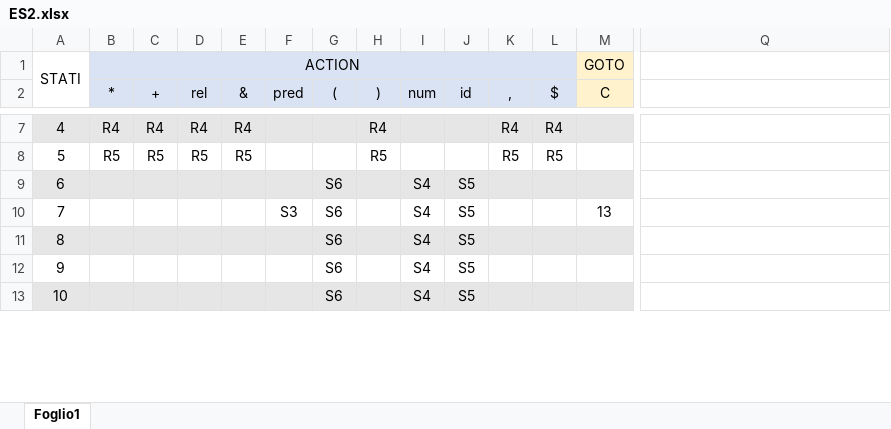
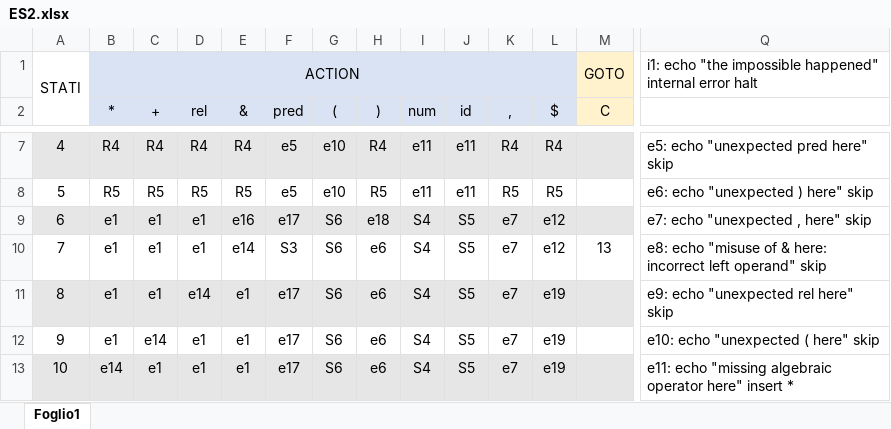
Before and after one commit to beatrice-portelli/LC2-pt3, an Excel workbook: ES2.xlsx, sheet Foglio1, drawn as a sheet; only a part is shown, gaps mark what is left out; values as stored, in another font and other column widths than the file's, no borders; the diff covers the shown part only; the diff names each change by its address in the sheet, - before the commit and + after, or states it on an @@ line.

```diff
--- a/ES2.xlsx (sheet Foglio1)
+++ b/ES2.xlsx (sheet Foglio1)
-Q1: (empty)
+Q1: i1: echo "the impossible happened" internal error halt
-F7:F8 (pred): (empty)
+F7:F8 (pred): e5
-G7:G8 ((): (empty)
+G7:G8 ((): e10
-I7:I8 (num): (empty)
+I7:I8 (num): e11
-J7:J8 (id): (empty)
+J7:J8 (id): e11
-Q7: (empty)
+Q7: e5: echo "unexpected pred here" skip
-Q8: (empty)
+Q8: e6: echo "unexpected ) here" skip
-B9:B12 (*): (empty)
+B9:B12 (*): e1
-C9:C11 (+): (empty)
+C9:C11 (+): e1
-D9:D10 (rel): (empty)
+D9:D10 (rel): e1
-E9 (&): (empty)
+E9 (&): e16
-F9 (pred): (empty)
+F9 (pred): e17
-H9 ()): (empty)
+H9 ()): e18
-K9:K13 (,): (empty)
+K9:K13 (,): e7
-L9:L10 ($): (empty)
+L9:L10 ($): e12
-Q9: (empty)
+Q9: e7: echo "unexpected , here" skip
-E10 (&): (empty)
+E10 (&): e14
-H10:H13 ()): (empty)
+H10:H13 ()): e6
-Q10: (empty)
+Q10: e8: echo "misuse of & here: incorrect left operand" skip
-D11 (rel): (empty)
+D11 (rel): e14
-E11:E13 (&): (empty)
+E11:E13 (&): e1
-F11:F13 (pred): (empty)
+F11:F13 (pred): e17
-L11:L13 ($): (empty)
+L11:L13 ($): e19
-Q11: (empty)
+Q11: e9: echo "unexpected rel here" skip
-C12 (+): (empty)
+C12 (+): e14
-D12:D13 (rel): (empty)
+D12:D13 (rel): e1
-Q12: (empty)
+Q12: e10: echo "unexpected ( here" skip
-B13 (*): (empty)
+B13 (*): e14
-C13 (+): (empty)
+C13 (+): e1
-Q13: (empty)
+Q13: e11: echo "missing algebraic operator here" insert *
```
Also changed, not shown: 137 edited cells elsewhere in this sheet.
